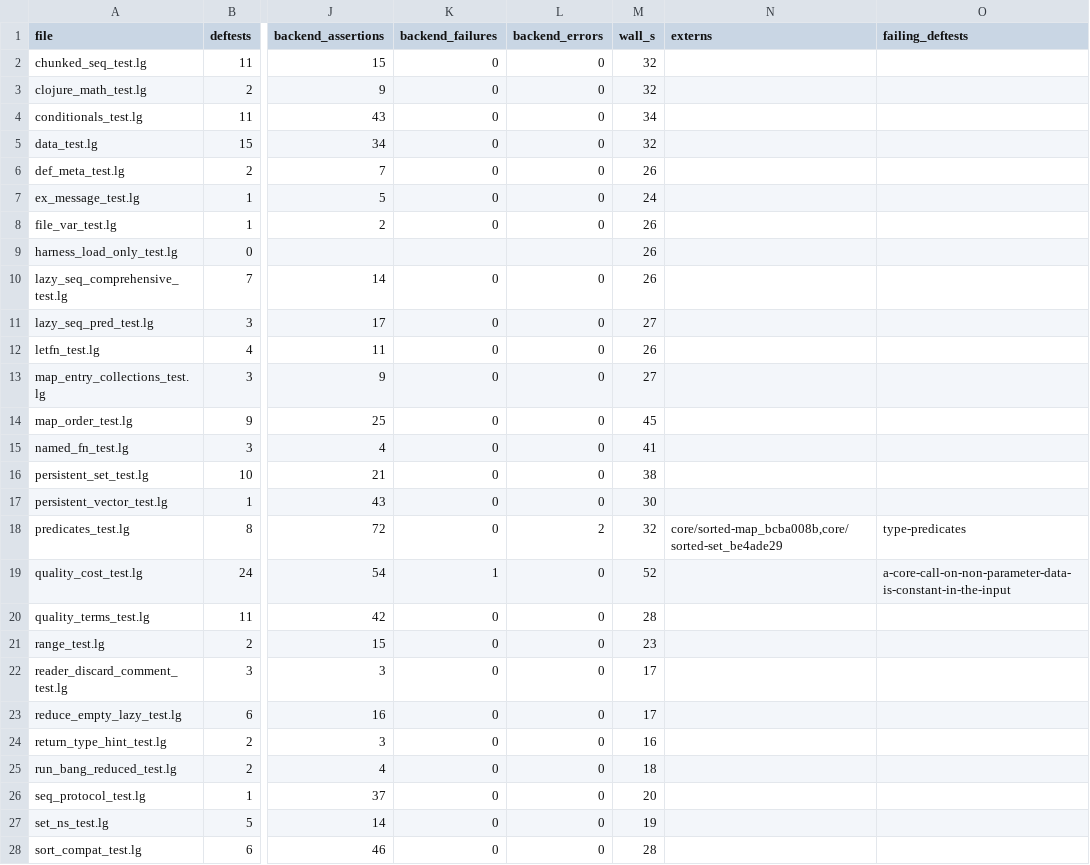
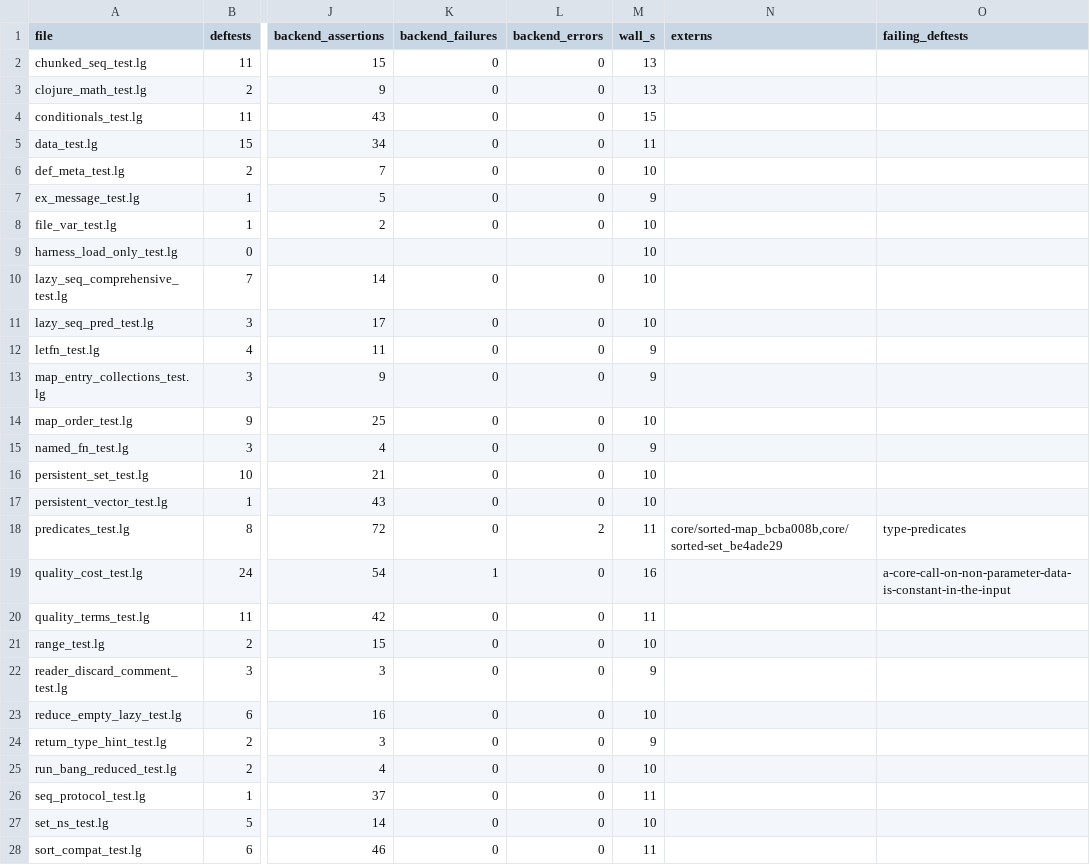
Before and after one commit to mparrett/let-go-wasmgc, a TSV file: corpus/core-tests-results.tsv, drawn as a sheet; only a part is shown, gaps mark what is left out; the diff covers the shown part only; the diff names each change by its address in the sheet, - before the commit and + after, or states it on an @@ line.

```diff
--- a/corpus/core-tests-results.tsv
+++ b/corpus/core-tests-results.tsv
-M2:M3 (wall_s): 32
+M2:M3 (wall_s): 13
-M4 (wall_s): 34
+M4 (wall_s): 15
-M5 (wall_s): 32
+M5 (wall_s): 11
-M6 (wall_s): 26
+M6 (wall_s): 10
-M7 (wall_s): 24
+M7 (wall_s): 9
-M8:M10 (wall_s): 26
+M8:M10 (wall_s): 10
-M11 (wall_s): 27
+M11 (wall_s): 10
-M12 (wall_s): 26
+M12 (wall_s): 9
-M13 (wall_s): 27
+M13 (wall_s): 9
-M14 (wall_s): 45
+M14 (wall_s): 10
-M15 (wall_s): 41
+M15 (wall_s): 9
-M16 (wall_s): 38
+M16 (wall_s): 10
-M17 (wall_s): 30
+M17 (wall_s): 10
-M18 (wall_s): 32
+M18 (wall_s): 11
-M19 (wall_s): 52
+M19 (wall_s): 16
-M20 (wall_s): 28
+M20 (wall_s): 11
-M21 (wall_s): 23
+M21 (wall_s): 10
-M22 (wall_s): 17
+M22 (wall_s): 9
-M23 (wall_s): 17
+M23 (wall_s): 10
-M24 (wall_s): 16
+M24 (wall_s): 9
-M25 (wall_s): 18
+M25 (wall_s): 10
-M26 (wall_s): 20
+M26 (wall_s): 11
-M27 (wall_s): 19
+M27 (wall_s): 10
-M28 (wall_s): 28
+M28 (wall_s): 11
```
Also changed, not shown: 17 edited cells elsewhere in this file, 15 other files.
